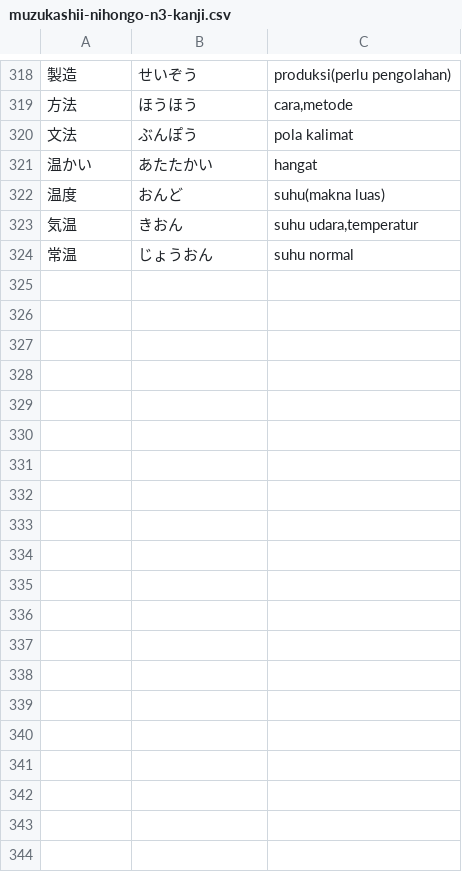
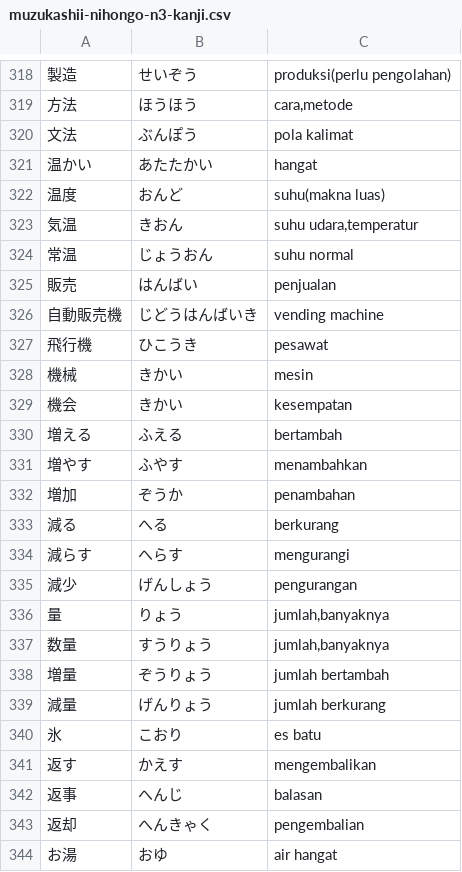
Before and after one commit to moemoe89/simple-quizify, a CSV file: muzukashii-nihongo-n3-kanji.csv, drawn as a sheet; only a part is shown, gaps mark what is left out; the diff names each change by its address in the sheet, - before the commit and + after, or states it on an @@ line.

Commit message:
feat: add muzukashii nihongo kanji n3 day 17

```diff
--- a/muzukashii-nihongo-n3-kanji.csv
+++ b/muzukashii-nihongo-n3-kanji.csv
+row 325: 販売 | はんばい | penjualan
+row 326: 自動販売機 | じどうはんばいき | vending machine
+row 327: 飛行機 | ひこうき | pesawat
+row 328: 機械 | きかい | mesin
+row 329: 機会 | きかい | kesempatan
+row 330: 増える | ふえる | bertambah
+row 331: 増やす | ふやす | menambahkan
+row 332: 増加 | ぞうか | penambahan
+row 333: 減る | へる | berkurang
+row 334: 減らす | へらす | mengurangi
+row 335: 減少 | げんしょう | pengurangan
+row 336: 量 | りょう | jumlah,banyaknya
+row 337: 数量 | すうりょう | jumlah,banyaknya
+row 338: 増量 | ぞうりょう | jumlah bertambah
+row 339: 減量 | げんりょう | jumlah berkurang
+row 340: 氷 | こおり | es batu
+row 341: 返す | かえす | mengembalikan
+row 342: 返事 | へんじ | balasan
+row 343: 返却 | へんきゃく | pengembalian
+row 344: お湯 | おゆ | air hangat
```
